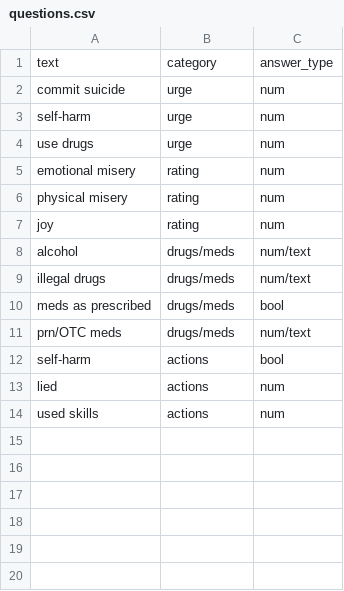
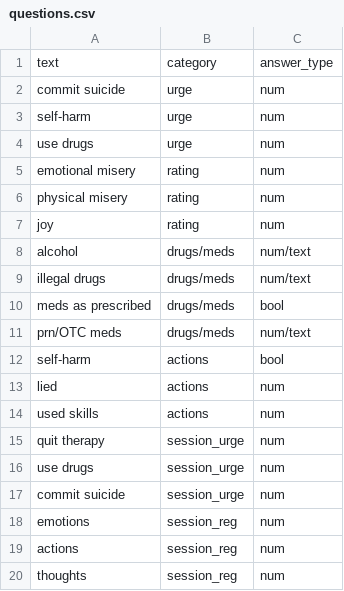
Before and after one commit to acmei/capstone, a CSV file: db/questions.csv, drawn as a sheet; the diff names each change by its address in the sheet, - before the commit and + after, or states it on an @@ line.

Commit message:
corrected seed for questions and added addtional params for model

```diff
--- a/db/questions.csv
+++ b/db/questions.csv
+row 15: quit therapy | session_urge | num
+row 16: use drugs | session_urge | num
+row 17: commit suicide | session_urge | num
+row 18: emotions | session_reg | num
+row 19: actions | session_reg | num
+row 20: thoughts | session_reg | num
```
Also changed, not shown: 2 other files.
